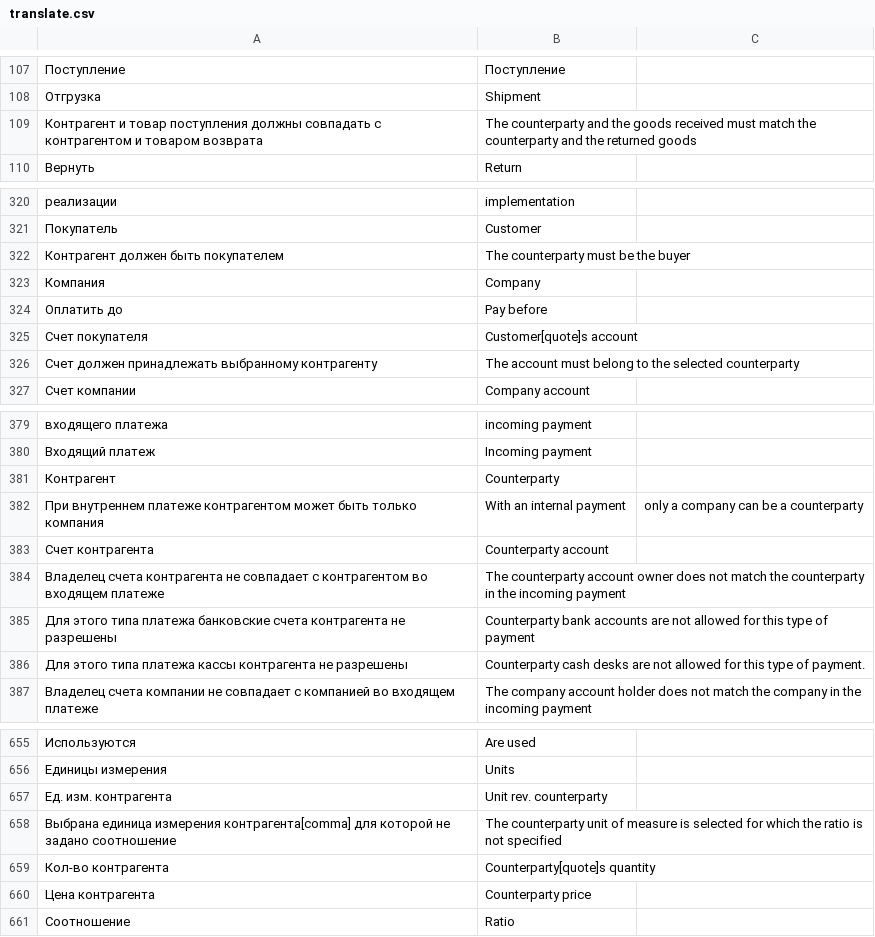
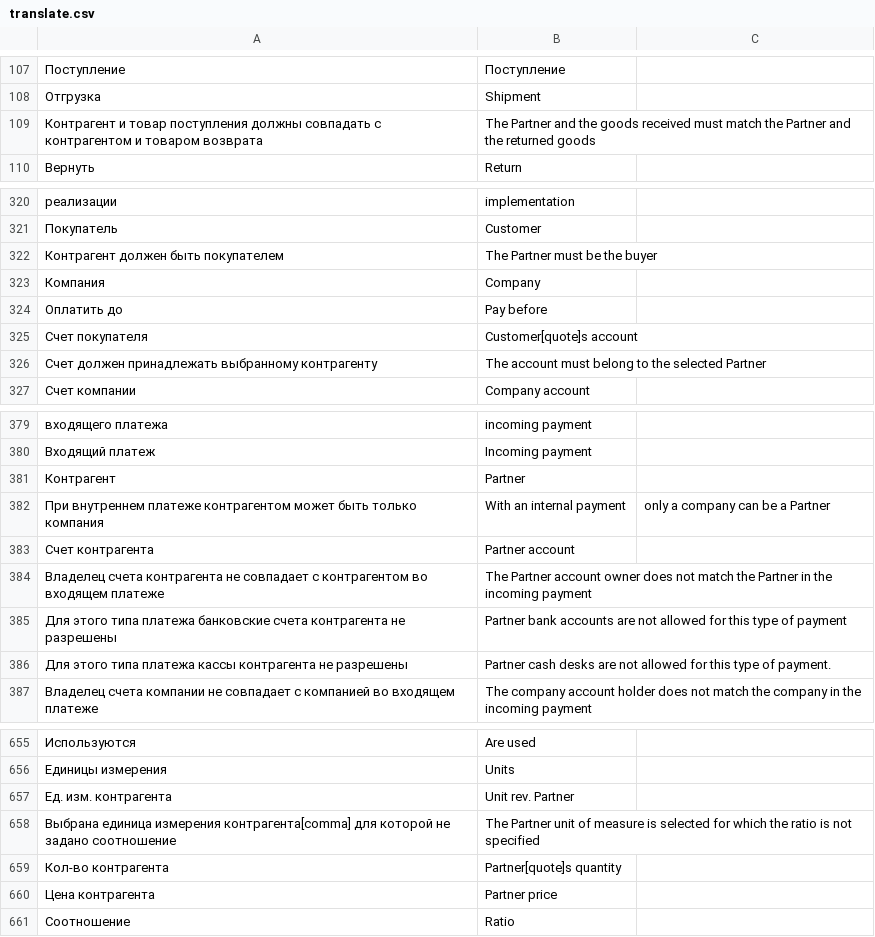
Before and after one commit to hernad/lsfusion_mycompany, a CSV file: translate.csv, drawn as a sheet; only a part is shown, gaps mark what is left out; the diff covers the shown part only; the diff names each change by its address in the sheet, - before the commit and + after, or states it on an @@ line.

```diff
--- a/translate.csv
+++ b/translate.csv
-B109: The counterparty and the goods received must match the counterparty and the…
+B109: The Partner and the goods received must match the Partner and the…
-B322: The counterparty must be the buyer
+B322: The Partner must be the buyer
-B326: …the selected counterparty
+B326: …the selected Partner
-B381: Counterparty
+B381: Partner
-C382: only a company can be a counterparty
+C382: only a company can be a Partner
-B383: Counterparty account
+B383: Partner account
-B384: The counterparty account owner does not match the counterparty in the…
+B384: The Partner account owner does not match the Partner in the…
-B385: Counterparty bank accounts…
+B385: Partner bank accounts…
-B386: Counterparty cash desks…
+B386: Partner cash desks…
-B657: Unit rev. counterparty
+B657: Unit rev. Partner
-B658: The counterparty unit of…
+B658: The Partner unit of…
-B659: Counterparty[quote]s quantity
+B659: Partner[quote]s quantity
-B660: Counterparty price
+B660: Partner price
```
Also changed, not shown: 42 added rows and 8 edited cells elsewhere in this file.
